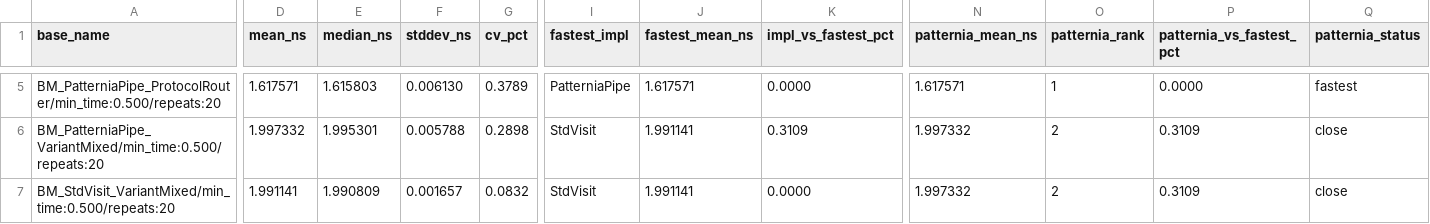
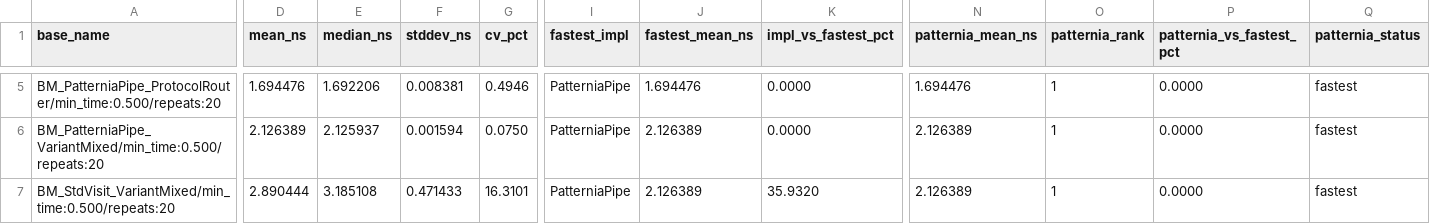
Before and after one commit to sentomk/patternia, a CSV file: assets/bench/latest.csv, drawn as a sheet; only a part is shown, gaps mark what is left out; the diff covers the shown part only; the diff names each change by its address in the sheet, - before the commit and + after, or states it on an @@ line.

```diff
--- a/assets/bench/latest.csv
+++ b/assets/bench/latest.csv
-D5 (mean_ns): 1.617571
+D5 (mean_ns): 1.694476
-E5 (median_ns): 1.615803
+E5 (median_ns): 1.692206
-F5 (stddev_ns): 0.006130
+F5 (stddev_ns): 0.008381
-G5 (cv_pct): 0.3789
+G5 (cv_pct): 0.4946
-J5 (fastest_mean_ns): 1.617571
+J5 (fastest_mean_ns): 1.694476
-N5 (patternia_mean_ns): 1.617571
+N5 (patternia_mean_ns): 1.694476
-D6 (mean_ns): 1.997332
+D6 (mean_ns): 2.126389
-E6 (median_ns): 1.995301
+E6 (median_ns): 2.125937
-F6 (stddev_ns): 0.005788
+F6 (stddev_ns): 0.001594
-G6 (cv_pct): 0.2898
+G6 (cv_pct): 0.0750
-I6:I7 (fastest_impl): StdVisit
+I6:I7 (fastest_impl): PatterniaPipe
-J6:J7 (fastest_mean_ns): 1.991141
+J6:J7 (fastest_mean_ns): 2.126389
-K6 (impl_vs_fastest_pct): 0.3109
+K6 (impl_vs_fastest_pct): 0.0000
-N6:N7 (patternia_mean_ns): 1.997332
+N6:N7 (patternia_mean_ns): 2.126389
-O6:O7 (patternia_rank): 2
+O6:O7 (patternia_rank): 1
-P6:P7 (patternia_vs_fastest_pct): 0.3109
+P6:P7 (patternia_vs_fastest_pct): 0.0000
-Q6:Q7 (patternia_status): close
+Q6:Q7 (patternia_status): fastest
-D7 (mean_ns): 1.991141
+D7 (mean_ns): 2.890444
-E7 (median_ns): 1.990809
+E7 (median_ns): 3.185108
-F7 (stddev_ns): 0.001657
+F7 (stddev_ns): 0.471433
-G7 (cv_pct): 0.0832
+G7 (cv_pct): 16.3101
-K7 (impl_vs_fastest_pct): 0.0000
+K7 (impl_vs_fastest_pct): 35.9320
```
Also changed, not shown: 50 edited cells elsewhere in this file, 3 other files.
